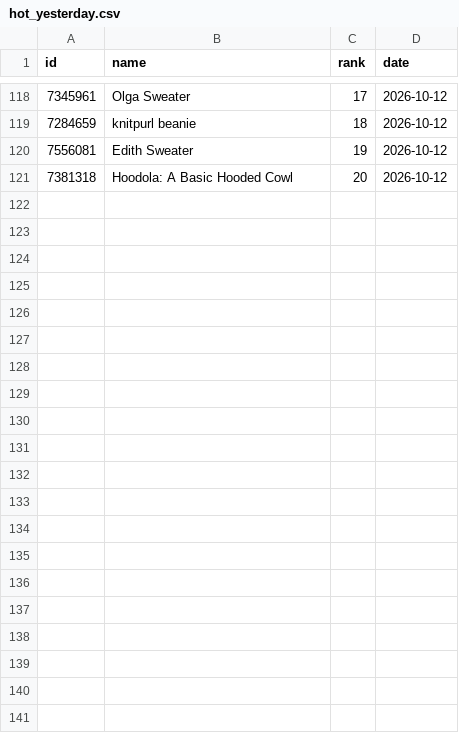
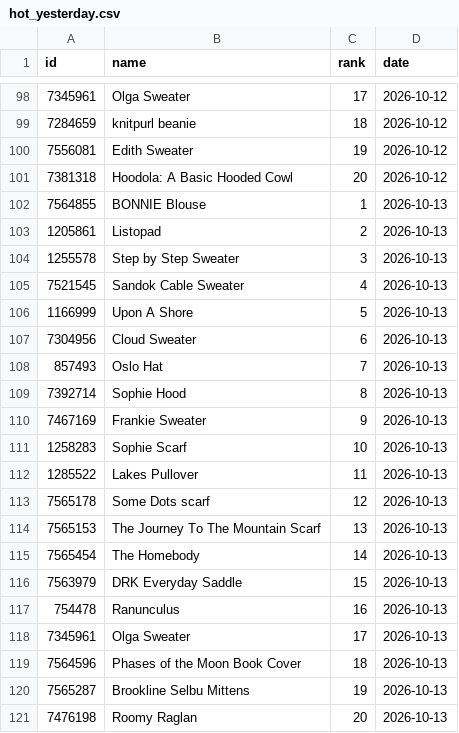
Before and after one commit to alexmcsw/ravelry-table, a CSV file: data/hot_yesterday.csv, drawn as a sheet; only a part is shown, gaps mark what is left out; the diff covers the shown part only; the diff names each change by its address in the sheet, - before the commit and + after, or states it on an @@ line.

```diff
--- a/data/hot_yesterday.csv
+++ b/data/hot_yesterday.csv
+row 102: 7564855 | BONNIE Blouse | 1 | 2026-10-13
+row 103: 1205861 | Listopad | 2 | 2026-10-13
+row 104: 1255578 | Step by Step Sweater | 3 | 2026-10-13
+row 105: 7521545 | Sandok Cable Sweater | 4 | 2026-10-13
+row 106: 1166999 | Upon A Shore | 5 | 2026-10-13
+row 107: 7304956 | Cloud Sweater | 6 | 2026-10-13
+row 108: 857493 | Oslo Hat | 7 | 2026-10-13
+row 109: 7392714 | Sophie Hood | 8 | 2026-10-13
+row 110: 7467169 | Frankie Sweater | 9 | 2026-10-13
+row 111: 1258283 | Sophie Scarf | 10 | 2026-10-13
+row 112: 1285522 | Lakes Pullover | 11 | 2026-10-13
+row 113: 7565178 | Some Dots scarf | 12 | 2026-10-13
+row 114: 7565153 | The Journey To The Mountain Scarf | 13 | 2026-10-13
+row 115: 7565454 | The Homebody | 14 | 2026-10-13
+row 116: 7563979 | DRK Everyday Saddle | 15 | 2026-10-13
+row 117: 754478 | Ranunculus | 16 | 2026-10-13
+row 118: 7345961 | Olga Sweater | 17 | 2026-10-13
+row 119: 7564596 | Phases of the Moon Book Cover | 18 | 2026-10-13
+row 120: 7565287 | Brookline Selbu Mittens | 19 | 2026-10-13
+row 121: 7476198 | Roomy Raglan | 20 | 2026-10-13
```
Also changed, not shown: 20 removed rows elsewhere in this file.
